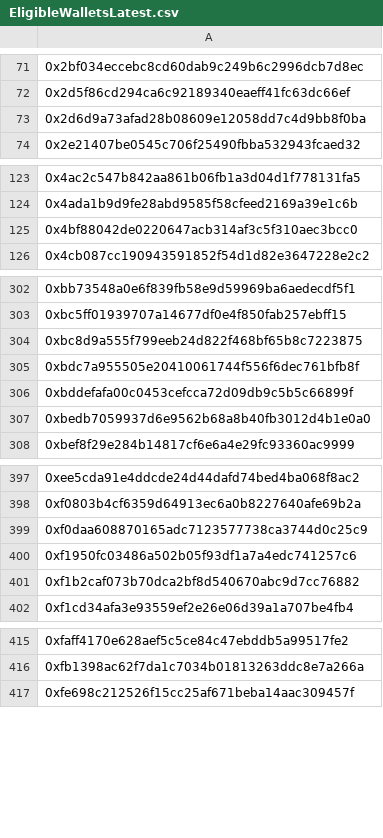
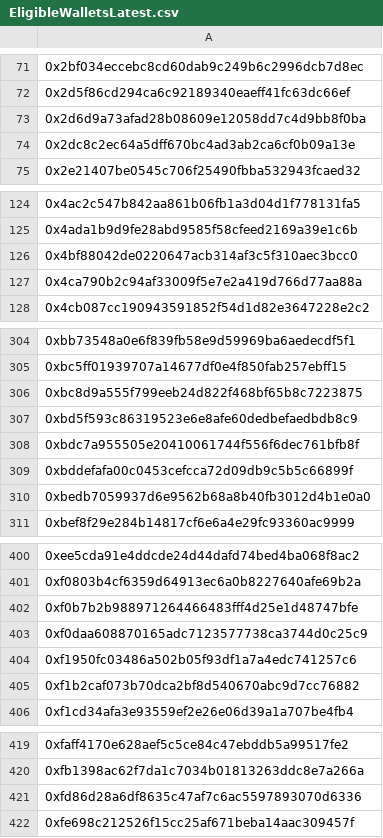
Before and after one commit to pgendreau/aavegotchi-ptd, a CSV file: VotingData/EligibleWalletsLatest.csv, drawn as a sheet; only a part is shown, gaps mark what is left out; the diff names each change by its address in the sheet, - before the commit and + after, or states it on an @@ line.

```diff
--- a/VotingData/EligibleWalletsLatest.csv
+++ b/VotingData/EligibleWalletsLatest.csv
+row 74: 0x2dc8c2ec64a5dff670bc4ad3ab2ca6cf0b09a13e
+row 127: 0x4ca790b2c94af33009f5e7e2a419d766d77aa88a
+row 307: 0xbd5f593c86319523e6e8afe60dedbefaedbdb8c9
+row 402: 0xf0b7b2b988971264466483fff4d25e1d48747bfe
+row 421: 0xfd86d28a6df8635c47af7c6ac5597893070d6336
```
Also changed, not shown: RF/OutputRFRewards.csv, VotingData/OutputWeights.csv.
